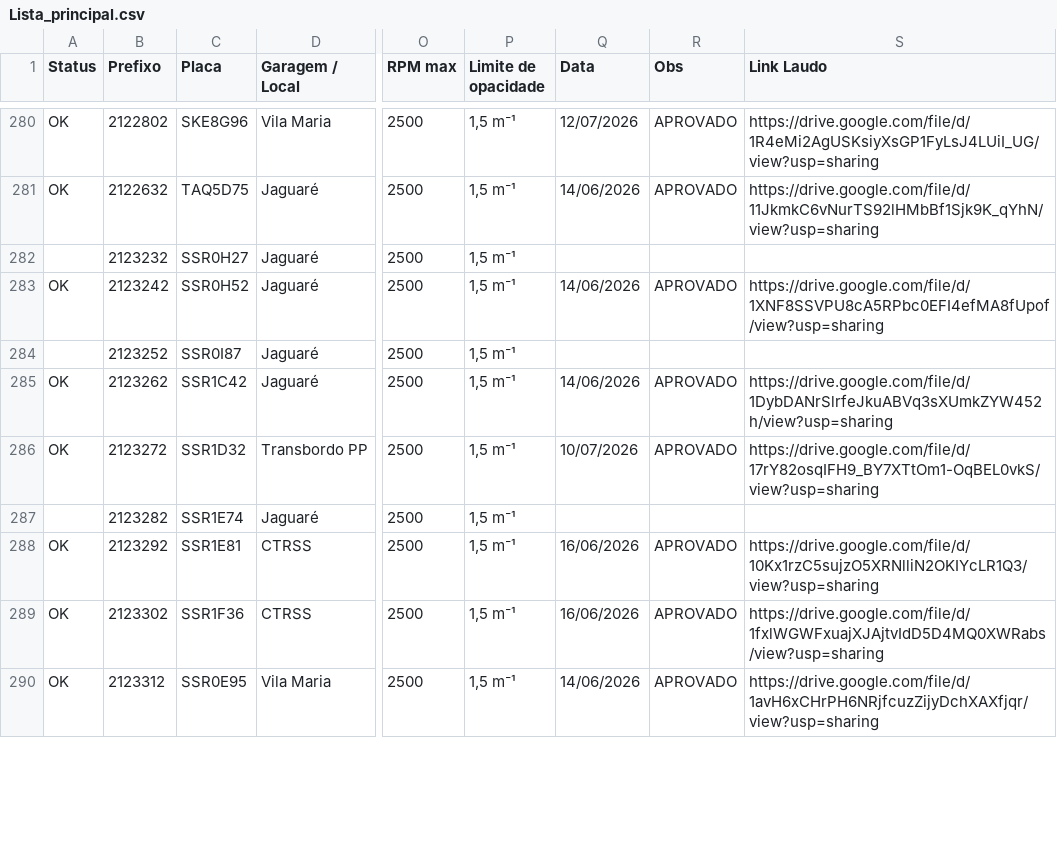
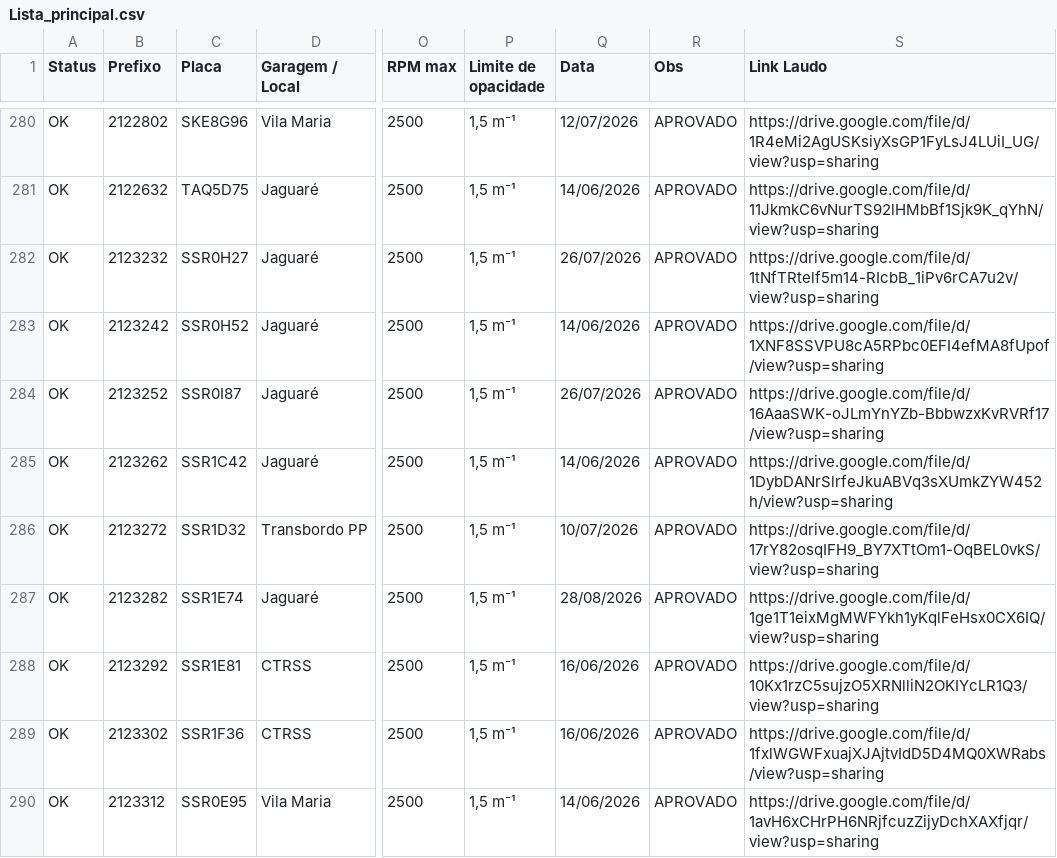
Before and after one commit to ZaparolliS94/dashboard-compensar, a CSV file: Lista_principal.csv, drawn as a sheet; only a part is shown, gaps mark what is left out; the diff covers the shown part only; the diff names each change by its address in the sheet, - before the commit and + after, or states it on an @@ line.

Commit message:
Lista_principal.csv

```diff
--- a/Lista_principal.csv
+++ b/Lista_principal.csv
-A282 (Status): (empty)
+A282 (Status): OK
-Q282 (Data): (empty)
+Q282 (Data): 26/07/2026
-R282 (Obs): (empty)
+R282 (Obs): APROVADO
-S282 (Link Laudo): (empty)
+S282 (Link Laudo): https://drive.google.com/file/d/1tNfTRtelf5m14-RIcbB_1iPv6rCA7u2v/view?usp=sharing
-A284 (Status): (empty)
+A284 (Status): OK
-Q284 (Data): (empty)
+Q284 (Data): 26/07/2026
-R284 (Obs): (empty)
+R284 (Obs): APROVADO
-S284 (Link Laudo): (empty)
+S284 (Link Laudo): https://drive.google.com/file/d/16AaaSWK-oJLmYnYZb-BbbwzxKvRVRf17/view?usp=sharing
-A287 (Status): (empty)
+A287 (Status): OK
-Q287 (Data): (empty)
+Q287 (Data): 28/08/2026
-R287 (Obs): (empty)
+R287 (Obs): APROVADO
-S287 (Link Laudo): (empty)
+S287 (Link Laudo): https://drive.google.com/file/d/1ge1T1eixMgMWFYkh1yKqlFeHsx0CX6IQ/view?usp=sharing
```
Also changed, not shown: 116 edited cells elsewhere in this file.
